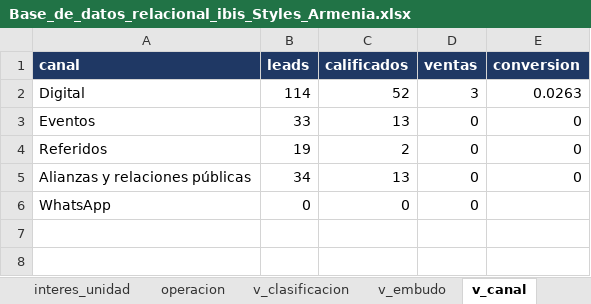
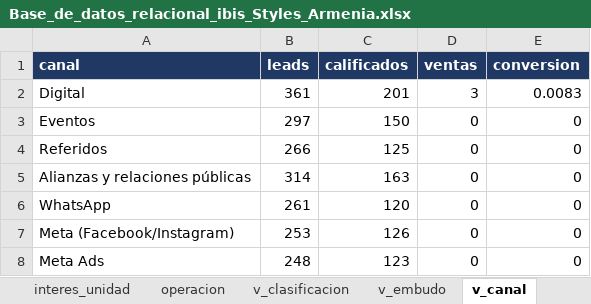
Before and after one commit to adamar-guti/-crm-ibis-styles-armenia, an Excel workbook: Base_de_datos_relacional_ibis_Styles_Armenia.xlsx, sheet v_canal, drawn as a sheet; values as stored, in another font and other column widths than the file's, no borders; the diff names each change by its address in the sheet, - before the commit and + after, or states it on an @@ line.

Commit message:
Actualizacion de la base CRM (captacion de leads)

```diff
--- a/Base_de_datos_relacional_ibis_Styles_Armenia.xlsx (sheet v_canal)
+++ b/Base_de_datos_relacional_ibis_Styles_Armenia.xlsx (sheet v_canal)
-B2 (leads): 114
+B2 (leads): 361
-C2 (calificados): 52
+C2 (calificados): 201
-E2 (conversion): 0.0263
+E2 (conversion): 0.0083
-B3 (leads): 33
+B3 (leads): 297
-C3 (calificados): 13
+C3 (calificados): 150
-B4 (leads): 19
+B4 (leads): 266
-C4 (calificados): 2
+C4 (calificados): 125
-B5 (leads): 34
+B5 (leads): 314
-C5 (calificados): 13
+C5 (calificados): 163
-B6 (leads): 0
+B6 (leads): 261
-C6 (calificados): 0
+C6 (calificados): 120
-E6 (conversion): (empty)
+E6 (conversion): 0
+row 7: Meta (Facebook/Instagram) | 253 | 126 | 0 | 0
+row 8: Meta Ads | 248 | 123 | 0 | 0
```
Also changed, not shown: sheet cliente, sheet v_clasificacion, sheet autorizacion_datos, sheet interaccion, sheet v_clasificacion_resumen, sheet v_embudo, 5 more sheets, Informe_KPIs_CRM_ibis_Styles_Armenia.xlsx, 3 other files.
